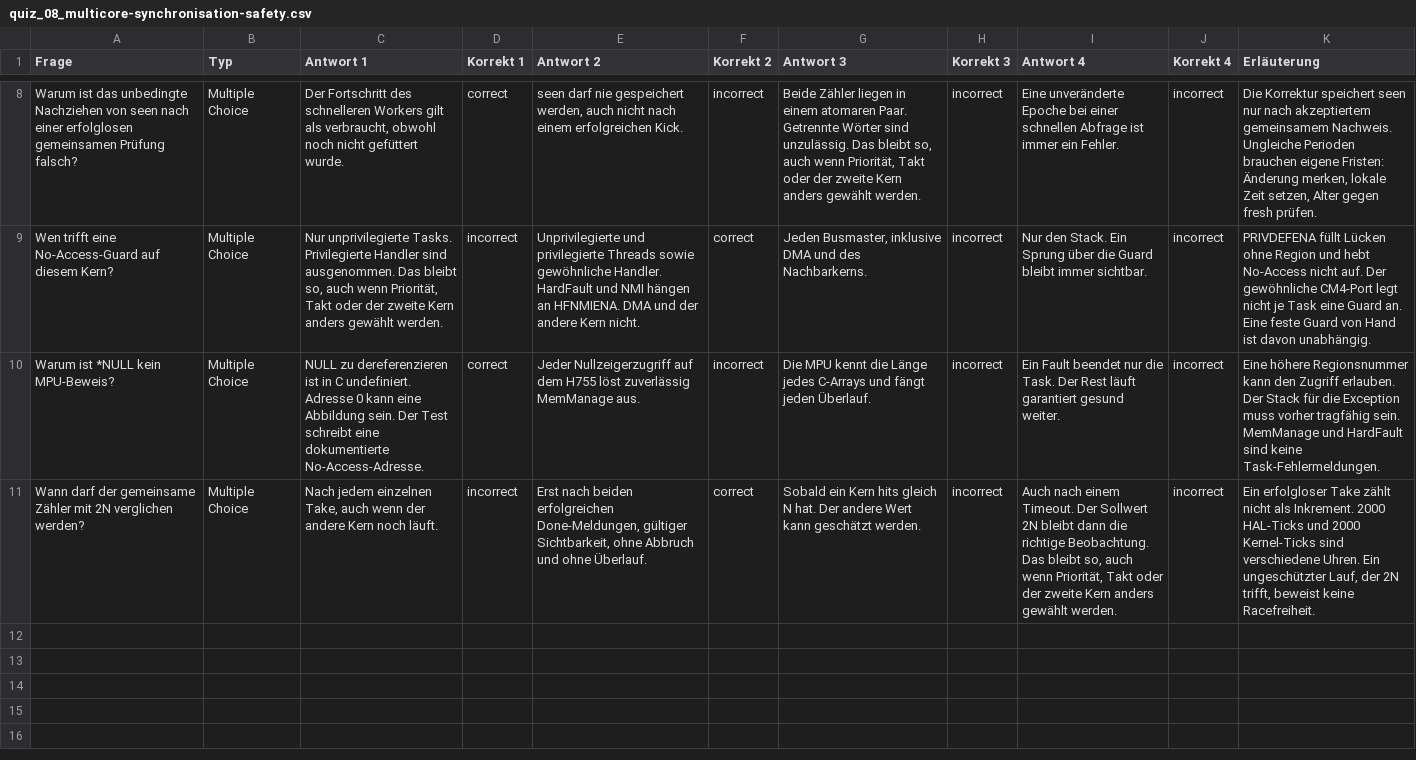
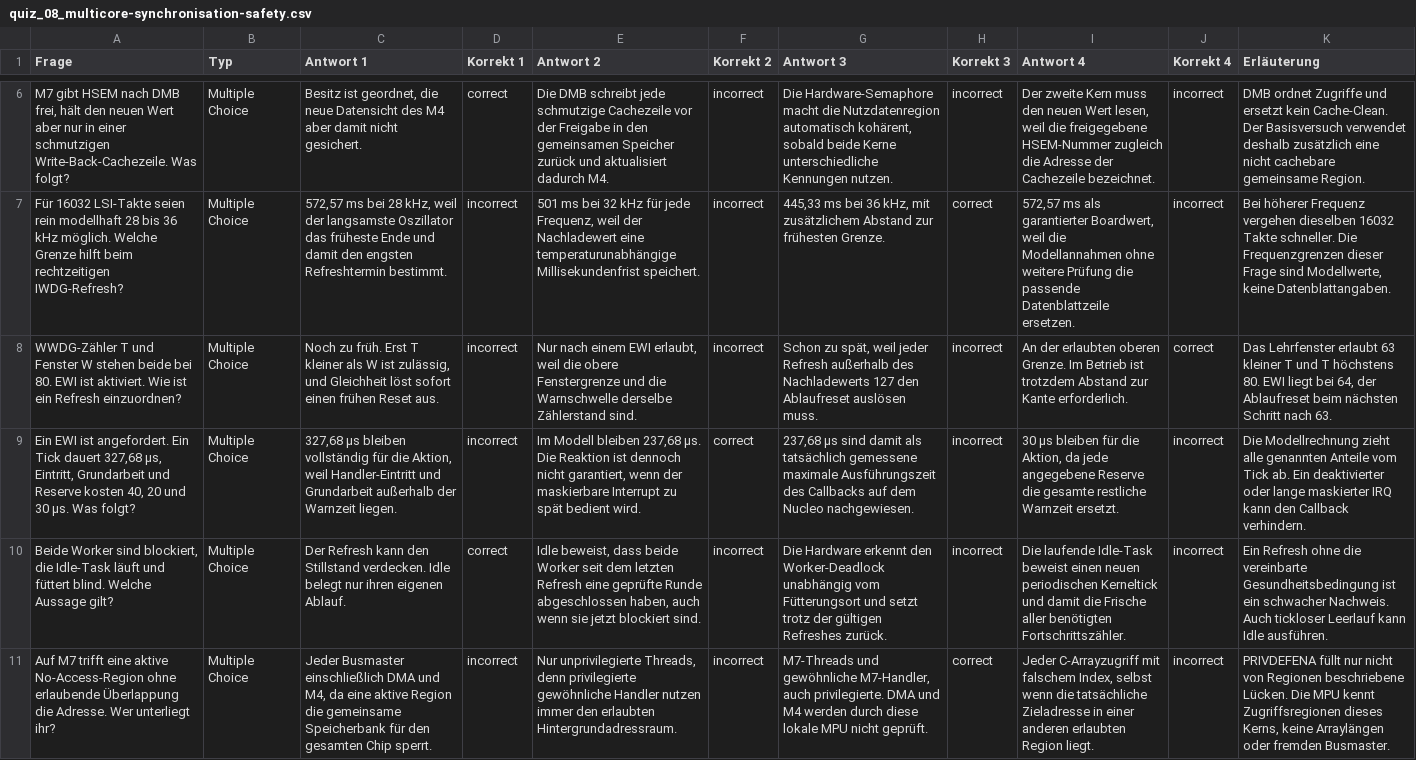
Before and after one commit to dantschi/echtzeitsysteme, a CSV file: quizacademy/quiz_08_multicore-synchronisation-safety.csv, drawn as a sheet; only a part is shown, gaps mark what is left out; addresses are those after the commit; the diff covers the shown part only; the diff names each change by its address in the sheet, - before the commit and + after, or states it on an @@ line.

```diff
--- a/quizacademy/quiz_08_multicore-synchronisation-safety.csv
+++ b/quizacademy/quiz_08_multicore-synchronisation-safety.csv
-A6 (Frage): Warum ist das unbedingte Nachziehen von seen nach einer erfolglosen gemeinsamen Prüfung falsch?
+A6 (Frage): M7 gibt HSEM nach DMB frei, hält den neuen Wert aber nur in einer schmutzigen Write-Back-Cachezeile. Was folgt?
-C6 (Antwort 1): Der Fortschritt des schnelleren Workers gilt als verbraucht, obwohl noch nicht gefüttert wurde.
+C6 (Antwort 1): Besitz ist geordnet, die neue Datensicht des M4 aber damit nicht gesichert.
-E6 (Antwort 2): seen darf nie gespeichert werden, auch nicht nach einem erfolgreichen Kick.
+E6 (Antwort 2): Die DMB schreibt jede schmutzige Cachezeile vor der Freigabe in den gemeinsamen Speicher zurück und aktualisiert dadurch M4.
-G6 (Antwort 3): Beide Zähler liegen in einem atomaren Paar. Getrennte Wörter sind unzulässig. Das bleibt so, auch wenn Priorität, Takt oder der zweite Kern anders gewählt werden.
+G6 (Antwort 3): Die Hardware-Semaphore macht die Nutzdatenregion automatisch kohärent, sobald beide Kerne unterschiedliche Kennungen nutzen.
-I6 (Antwort 4): Eine unveränderte Epoche bei einer schnellen Abfrage ist immer ein Fehler.
+I6 (Antwort 4): Der zweite Kern muss den neuen Wert lesen, weil die freigegebene HSEM-Nummer zugleich die Adresse der Cachezeile bezeichnet.
-K6 (Erläuterung): Die Korrektur speichert seen nur nach akzeptiertem gemeinsamem Nachweis. Ungleiche Perioden brauchen eigene Fristen: Änderung merken, lokale Zeit setzen, Alter gegen fresh prüfen.
+K6 (Erläuterung): DMB ordnet Zugriffe und ersetzt kein Cache-Clean. Der Basisversuch verwendet deshalb zusätzlich eine nicht cachebare gemeinsame Region.
+row 7: Für 16032 LSI-Takte seien rein modellhaft 28 bis 36 kHz möglich. Welche Grenze hilft beim rechtzeitigen IWDG-Refresh? | Multiple Choice | 572,57 ms bei 28 kHz, weil der langsamste Oszillator das früheste Ende und damit den engsten Refreshtermin bestimmt. | incorrect | 501 ms bei 32 kHz für jede Frequenz, weil der Nachladewert eine temperaturunabhängige Millisekundenfrist speichert. | incorrect | 445,33 ms bei 36 kHz, mit zusätzlichem Abstand zur frühesten Grenze. | correct | 572,57 ms als garantierter Boardwert, weil die Modellannahmen ohne weitere Prüfung die passende Datenblattzeile ersetzen. | incorrect | Bei höherer Frequenz vergehen dieselben 16032 Takte schneller. Die Frequenzgrenzen dieser Frage sind Modellwerte, keine Datenblattangaben.
+row 8: WWDG-Zähler T und Fenster W stehen beide bei 80. EWI ist aktiviert. Wie ist ein Refresh einzuordnen? | Multiple Choice | Noch zu früh. Erst T kleiner als W ist zulässig, und Gleichheit löst sofort einen frühen Reset aus. | incorrect | Nur nach einem EWI erlaubt, weil die obere Fenstergrenze und die Warnschwelle derselbe Zählerstand sind. | incorrect | Schon zu spät, weil jeder Refresh außerhalb des Nachladewerts 127 den Ablaufreset auslösen muss. | incorrect | An der erlaubten oberen Grenze. Im Betrieb ist trotzdem Abstand zur Kante erforderlich. | correct | Das Lehrfenster erlaubt 63 kleiner T und T höchstens 80. EWI liegt bei 64, der Ablaufreset beim nächsten Schritt nach 63.
-A9 (Frage): Wen trifft eine No-Access-Guard auf diesem Kern?
+A9 (Frage): Ein EWI ist angefordert. Ein Tick dauert 327,68 µs, Eintritt, Grundarbeit und Reserve kosten 40, 20 und 30 µs. Was folgt?
-C9 (Antwort 1): Nur unprivilegierte Tasks. Privilegierte Handler sind ausgenommen. Das bleibt so, auch wenn Priorität, Takt oder der zweite Kern anders gewählt werden.
+C9 (Antwort 1): 327,68 µs bleiben vollständig für die Aktion, weil Handler-Eintritt und Grundarbeit außerhalb der Warnzeit liegen.
-E9 (Antwort 2): Unprivilegierte und privilegierte Threads sowie gewöhnliche Handler. HardFault und NMI hängen an HFNMIENA. DMA und der andere Kern nicht.
+E9 (Antwort 2): Im Modell bleiben 237,68 µs. Die Reaktion ist dennoch nicht garantiert, wenn der maskierbare Interrupt zu spät bedient wird.
-G9 (Antwort 3): Jeden Busmaster, inklusive DMA und des Nachbarkerns.
+G9 (Antwort 3): 237,68 µs sind damit als tatsächlich gemessene maximale Ausführungszeit des Callbacks auf dem Nucleo nachgewiesen.
-I9 (Antwort 4): Nur den Stack. Ein Sprung über die Guard bleibt immer sichtbar.
+I9 (Antwort 4): 30 µs bleiben für die Aktion, da jede angegebene Reserve die gesamte restliche Warnzeit ersetzt.
-K9 (Erläuterung): PRIVDEFENA füllt Lücken ohne Region und hebt No-Access nicht auf. Der gewöhnliche CM4-Port legt nicht je Task eine Guard an. Eine feste Guard von Hand ist davon unabhängig.
+K9 (Erläuterung): Die Modellrechnung zieht alle genannten Anteile vom Tick ab. Ein deaktivierter oder lange maskierter IRQ kann den Callback verhindern.
-A10 (Frage): Warum ist *NULL kein MPU-Beweis?
+A10 (Frage): Beide Worker sind blockiert, die Idle-Task läuft und füttert blind. Welche Aussage gilt?
-C10 (Antwort 1): NULL zu dereferenzieren ist in C undefiniert. Adresse 0 kann eine Abbildung sein. Der Test schreibt eine dokumentierte No-Access-Adresse.
+C10 (Antwort 1): Der Refresh kann den Stillstand verdecken. Idle belegt nur ihren eigenen Ablauf.
-E10 (Antwort 2): Jeder Nullzeigerzugriff auf dem H755 löst zuverlässig MemManage aus.
+E10 (Antwort 2): Idle beweist, dass beide Worker seit dem letzten Refresh eine geprüfte Runde abgeschlossen haben, auch wenn sie jetzt blockiert sind.
-G10 (Antwort 3): Die MPU kennt die Länge jedes C-Arrays und fängt jeden Überlauf.
+G10 (Antwort 3): Die Hardware erkennt den Worker-Deadlock unabhängig vom Fütterungsort und setzt trotz der gültigen Refreshes zurück.
-I10 (Antwort 4): Ein Fault beendet nur die Task. Der Rest läuft garantiert gesund weiter.
+I10 (Antwort 4): Die laufende Idle-Task beweist einen neuen periodischen Kerneltick und damit die Frische aller benötigten Fortschrittszähler.
-K10 (Erläuterung): Eine höhere Regionsnummer kann den Zugriff erlauben. Der Stack für die Exception muss vorher tragfähig sein. MemManage und HardFault sind keine Task-Fehlermeldungen.
+K10 (Erläuterung): Ein Refresh ohne die vereinbarte Gesundheitsbedingung ist ein schwacher Nachweis. Auch tickloser Leerlauf kann Idle ausführen.
-A11 (Frage): Wann darf der gemeinsame Zähler mit 2N verglichen werden?
+A11 (Frage): Auf M7 trifft eine aktive No-Access-Region ohne erlaubende Überlappung die Adresse. Wer unterliegt ihr?
-C11 (Antwort 1): Nach jedem einzelnen Take, auch wenn der andere Kern noch läuft.
+C11 (Antwort 1): Jeder Busmaster einschließlich DMA und M4, da eine aktive Region die gemeinsame Speicherbank für den gesamten Chip sperrt.
-E11 (Antwort 2): Erst nach beiden erfolgreichen Done-Meldungen, gültiger Sichtbarkeit, ohne Abbruch und ohne Überlauf.
+E11 (Antwort 2): Nur unprivilegierte Threads, denn privilegierte gewöhnliche Handler nutzen immer den erlaubten Hintergrundadressraum.
-F11 (Korrekt 2): correct
+F11 (Korrekt 2): incorrect
-G11 (Antwort 3): Sobald ein Kern hits gleich N hat. Der andere Wert kann geschätzt werden.
+G11 (Antwort 3): M7-Threads und gewöhnliche M7-Handler, auch privilegierte. DMA und M4 werden durch diese lokale MPU nicht geprüft.
-H11 (Korrekt 3): incorrect
+H11 (Korrekt 3): correct
-I11 (Antwort 4): Auch nach einem Timeout. Der Sollwert 2N bleibt dann die richtige Beobachtung. Das bleibt so, auch wenn Priorität, Takt oder der zweite Kern anders gewählt werden.
+I11 (Antwort 4): Jeder C-Arrayzugriff mit falschem Index, selbst wenn die tatsächliche Zieladresse in einer anderen erlaubten Region liegt.
-K11 (Erläuterung): Ein erfolgloser Take zählt nicht als Inkrement. 2000 HAL-Ticks und 2000 Kernel-Ticks sind verschiedene Uhren. Ein ungeschützter Lauf, der 2N trifft, beweist keine Racefreiheit.
+K11 (Erläuterung): PRIVDEFENA füllt nur nicht von Regionen beschriebene Lücken. Die MPU kennt Zugriffsregionen dieses Kerns, keine Arraylängen oder fremden Busmaster.
```
Also changed, not shown: 2 removed rows and 28 edited cells elsewhere in this file, 13 other files.
